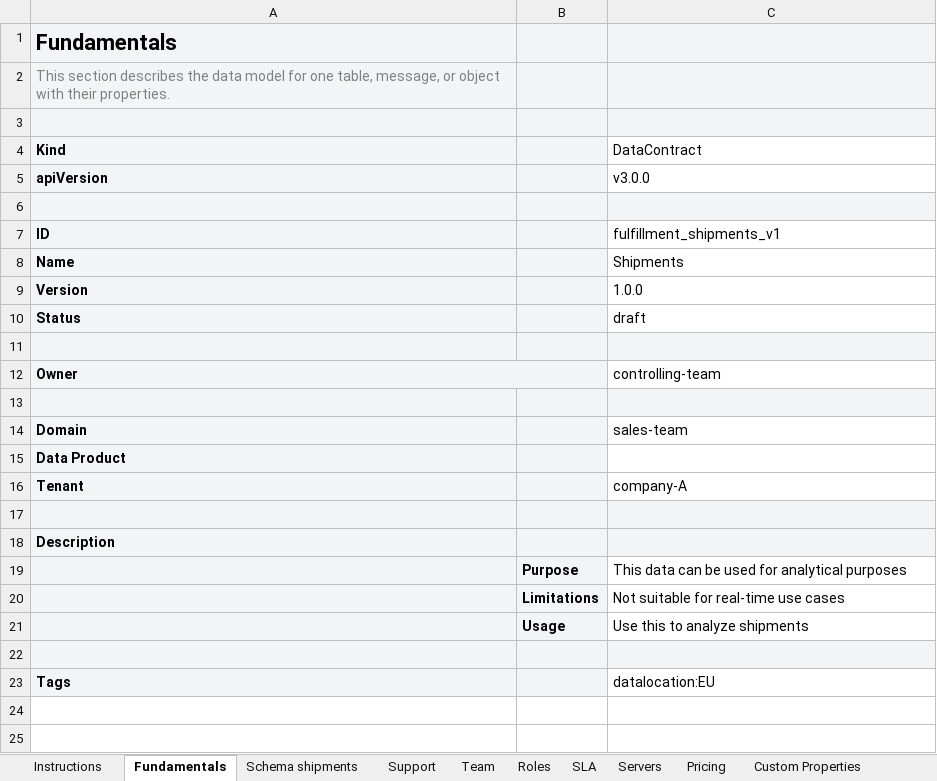
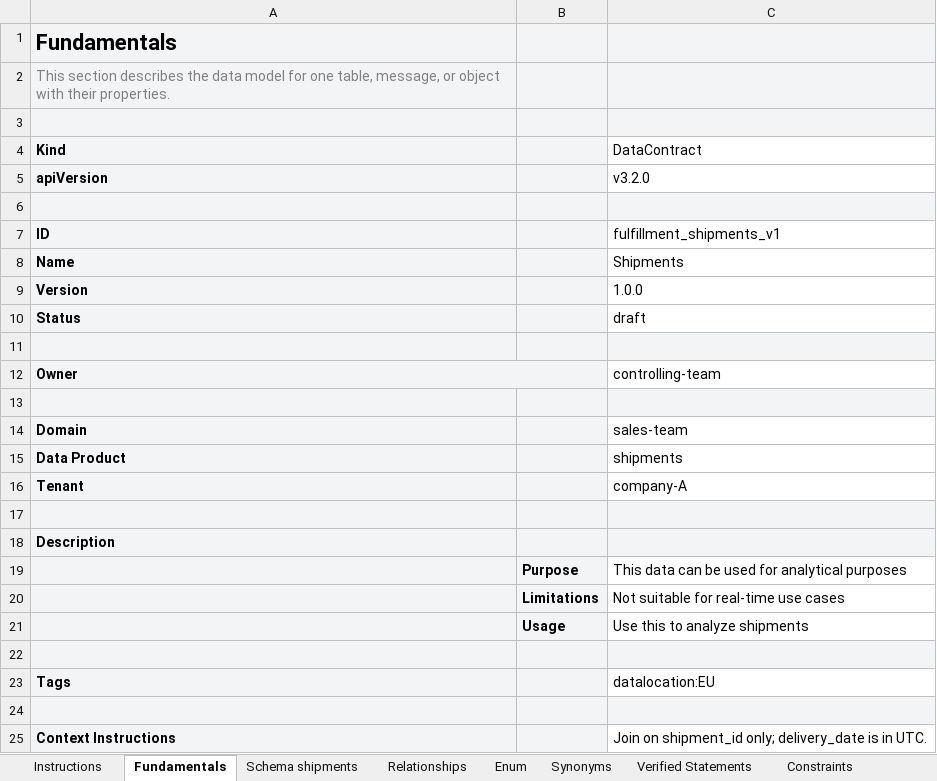
Before and after one commit to datacontract/open-data-contract-standard-excel-template, an Excel workbook: examples/shipments-odcs.xlsx, sheet Fundamentals, drawn as a sheet; values as stored, in another font and other column widths than the file's, no borders; the diff names each change by its address in the sheet, - before the commit and + after, or states it on an @@ line.

Commit message:
ODCS 3.2 layout (templateVersion 2): child sheets, element references, generic server block

```diff
--- a/examples/shipments-odcs.xlsx (sheet Fundamentals)
+++ b/examples/shipments-odcs.xlsx (sheet Fundamentals)
+sheet tab: Relationships
+sheet tab: Enum
+sheet tab: Synonyms
+sheet tab: Verified Statements
+sheet tab: Constraints
-C5 (DataContract): v3.0.0
+C5 (DataContract): v3.2.0
-B12 fill: #F3F4F6
+B12 fill: none
-C15 (DataContract): (empty)
+C15 (DataContract): shipments
+row 24: (empty)
+row 25: Context Instructions |  | Join on shipment_id only; delivery_date is in UTC.
```
Also changed, not shown: sheet Schema shipments, sheet Custom Properties, sheet Servers, sheet Team, sheet Roles, sheet SLA, 2 more sheets, other sheet tabs, charts or pictures, odcs-template.xlsx, 20 other files.
